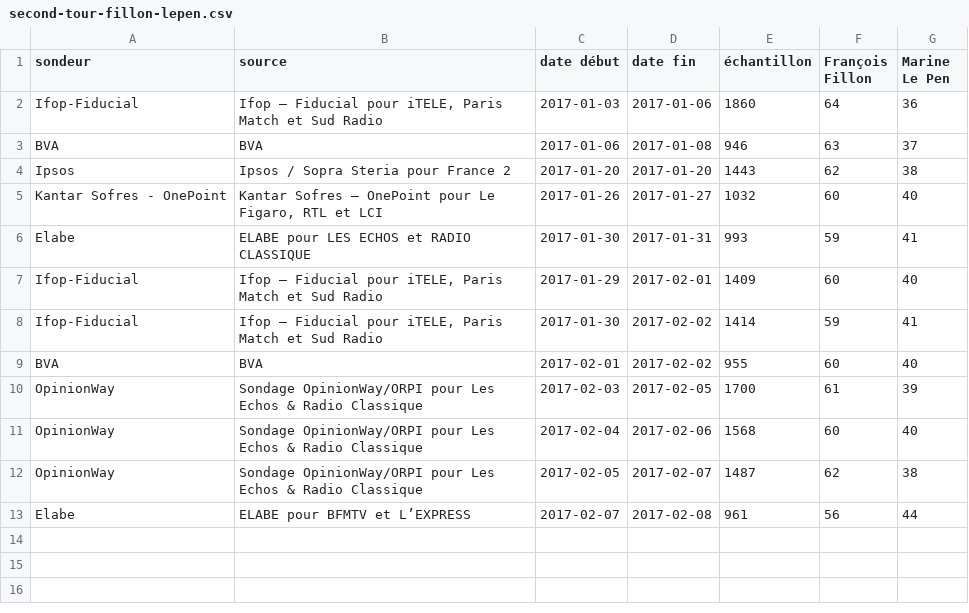
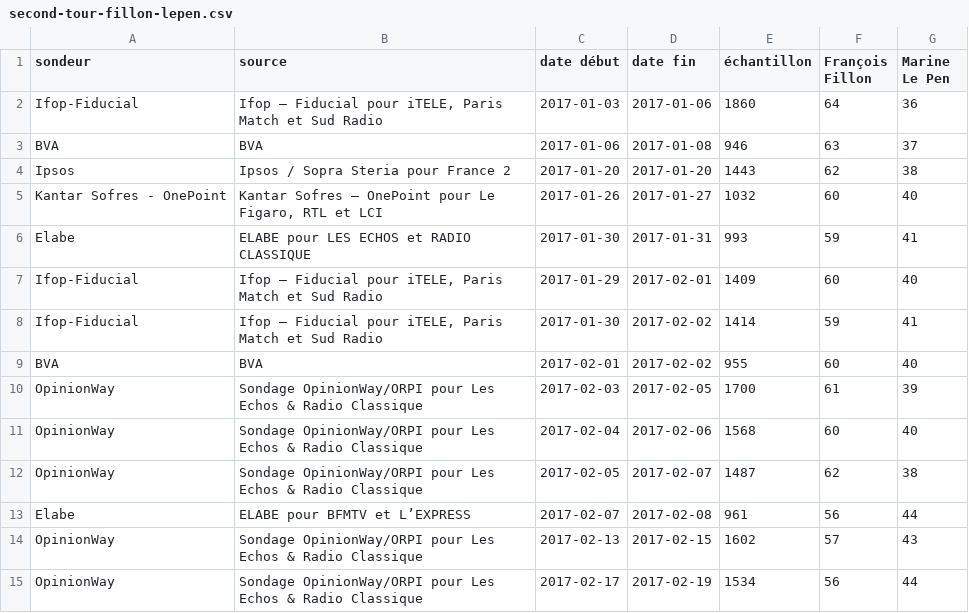
Before and after one commit to depuis1958/depuis1958-html, a CSV file: public/data/2017/second-tour-fillon-lepen.csv, drawn as a sheet.

```diff
--- a/public/data/2017/second-tour-fillon-lepen.csv
+++ b/public/data/2017/second-tour-fillon-lepen.csv
@@ -13 +13,3 @@ OpinionWay,Sondage OpinionWay/ORPI pour Les Echos & Radio Classique,2017-02-05,2
 Elabe,ELABE pour BFMTV et L’EXPRESS,2017-02-07,2017-02-08,961,56,44
+OpinionWay,Sondage OpinionWay/ORPI pour Les Echos & Radio Classique,2017-02-13,2017-02-15,1602,57,43
+OpinionWay,Sondage OpinionWay/ORPI pour Les Echos & Radio Classique,2017-02-17,2017-02-19,1534,56,44
```
Also changed, not shown: public/data/2012/premier-tour.csv, public/data/2012/second-tour-hollande-sarkozy.csv, 14 other files.
